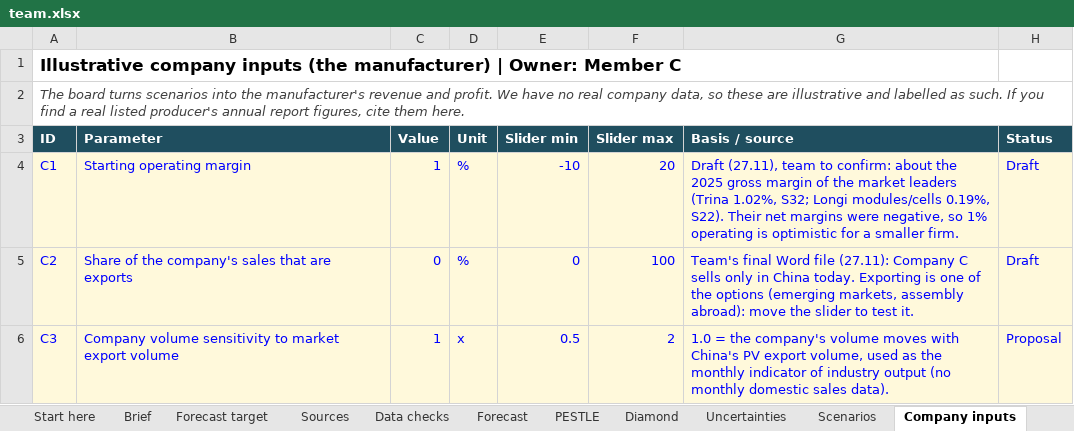
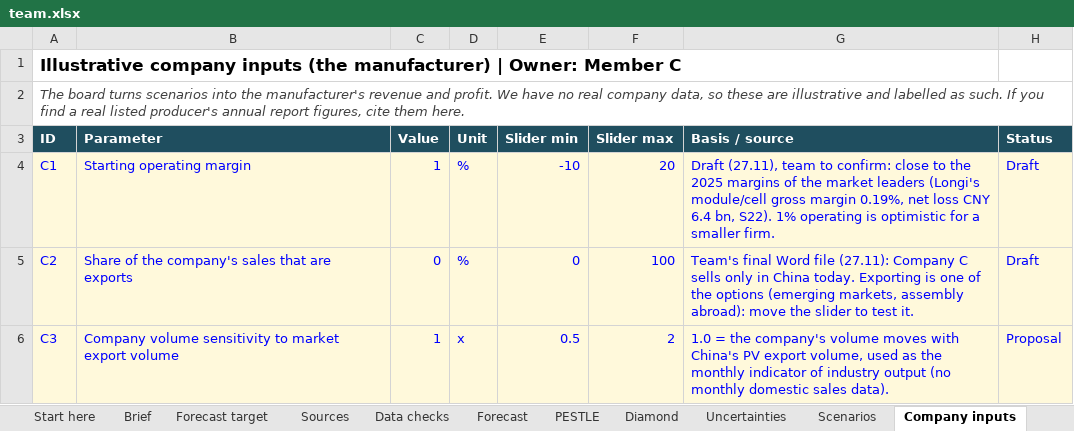
Before and after one commit to raulnjjoshi-hub/china-solar-bi, an Excel workbook: content/team.xlsx, sheet Company inputs, drawn as a sheet; values as stored, in another font and other column widths than the file's, no borders; the diff names each change by its address in the sheet, - before the commit and + after, or states it on an @@ line.

```diff
--- a/content/team.xlsx (sheet Company inputs)
+++ b/content/team.xlsx (sheet Company inputs)
-G4 (Basis / source): …to confirm: about the 2025 gross margin of the market leaders (Trina 1.02%, S32; Longi modules/cells 0.19%, S22). Their net margins were negative, so 1% operating…
+G4 (Basis / source): …to confirm: close to the 2025 margins of the market leaders (Longi's module/cell gross margin 0.19%, net loss CNY 6.4 bn, S22). 1% operating…
```
Also changed, not shown: sheet Sources, sheet PESTLE, sheet Diamond, sheet Uncertainties, sheet Scenarios, sheet Options, 2 more sheets, 3 other files.
